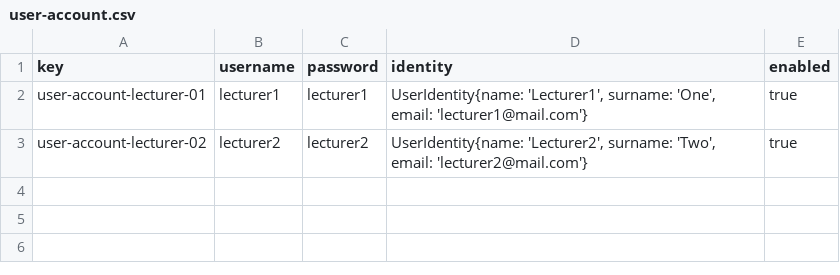
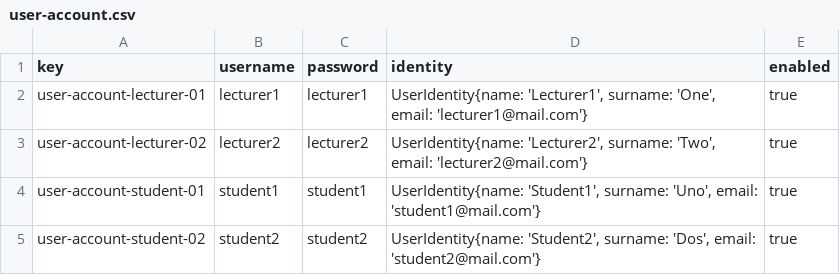
Before and after one commit to DP2-L1/ACME-L3-D03, a CSV file: src/main/webapp/WEB-INF/resources/sample-data/user-account.csv, drawn as a sheet.

Commit message:
Merge branch 'Student2_TR8' of https://github.com/DP2-L1/ACME-L3-D02.git into Student2_Fixes

```diff
--- a/src/main/webapp/WEB-INF/resources/sample-data/user-account.csv
+++ b/src/main/webapp/WEB-INF/resources/sample-data/user-account.csv
@@ -3 +3,3 @@ user-account-lecturer-01,lecturer1,lecturer1,"UserIdentity{name: 'Lecturer1', su
 user-account-lecturer-02,lecturer2,lecturer2,"UserIdentity{name: 'Lecturer2', surname: 'Two', email: 'lecturer2@mail.com'}",true
+user-account-student-01,student1,student1,"UserIdentity{name: 'Student1', surname: 'Uno', email: 'student1@mail.com'}",true
+user-account-student-02,student2,student2,"UserIdentity{name: 'Student2', surname: 'Dos', email: 'student2@mail.com'}",true
```
Also changed, not shown: 7 other files.
